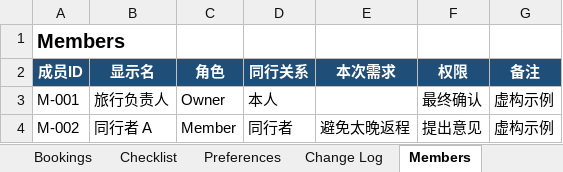
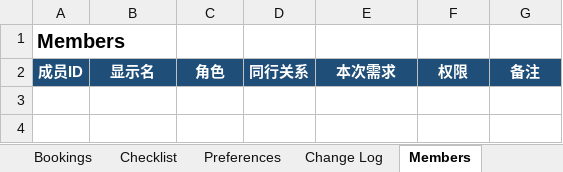
Before and after one commit to tygshy97-AshAyuan/travel-os, an Excel workbook: skill/travel-os/assets/TravelOS-Template.xlsx, sheet Members, drawn as a sheet; values as stored, in another font and other column widths than the file's, no borders; table styles not drawn; the diff names each change by its address in the sheet, - before the commit and + after, or states it on an @@ line.

```diff
--- a/skill/travel-os/assets/TravelOS-Template.xlsx (sheet Members)
+++ b/skill/travel-os/assets/TravelOS-Template.xlsx (sheet Members)
-row 3: M-001 | 旅行负责人 | Owner | 本人 |  | 最终确认 | 虚构示例
-row 4: M-002 | 同行者 A | Member | 同行者 | 避免太晚返程 | 提出意见 | 虚构示例
```
Also changed, not shown: sheet Daily Plan, sheet Bookings, sheet Travel Overview, sheet Preferences, sheet Checklist, sheet Proposals, 1 more sheet, templates/TravelOS-Template.xlsx, 4 other files.
